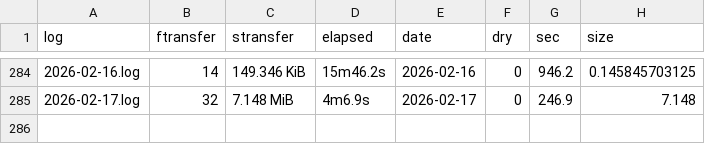
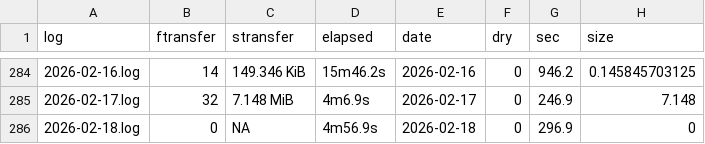
Before and after one commit to svmiller/cloud-logs, a CSV file: log-summary.csv, drawn as a sheet; only a part is shown, gaps mark what is left out.

Commit message:
Date: 2026-02-19 09:00:22. Hi mom!

```diff
--- a/log-summary.csv
+++ b/log-summary.csv
@@ -285 +285,2 @@ log,ftransfer,stransfer,elapsed,date,dry,sec,size
 2026-02-17.log,32,7.148 MiB,4m6.9s,2026-02-17,0,246.9,7.148
+2026-02-18.log,0,NA,4m56.9s,2026-02-18,0,296.9,0
```
Also changed, not shown: 4 other files.
